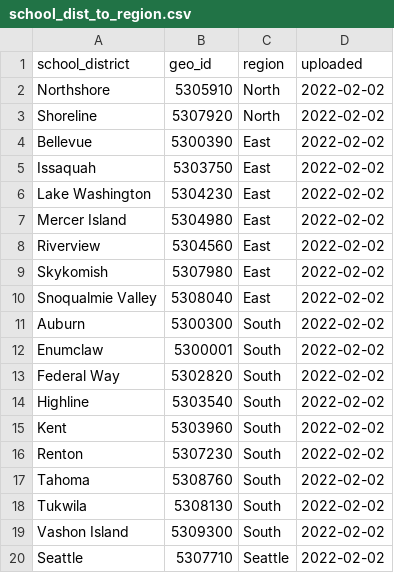
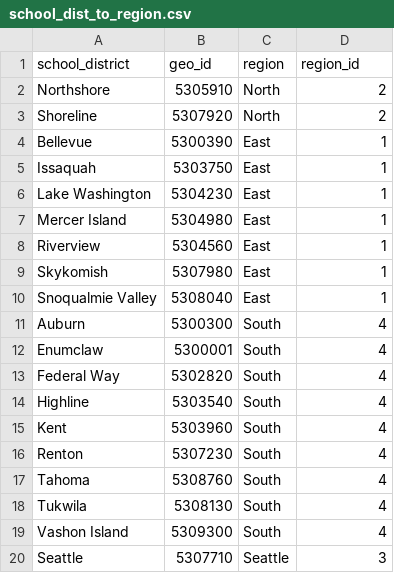
Before and after one commit to PHSKC-APDE/rads.data, a CSV file: inst/extdata/spatial_data/school_dist_to_region.csv, drawn as a sheet.

Commit message:
added region_id to school_dist_to_region

```diff
--- a/inst/extdata/spatial_data/school_dist_to_region.csv
+++ b/inst/extdata/spatial_data/school_dist_to_region.csv
@@ -1,20 +1,20 @@
-"school_district","geo_id","region","uploaded"
-"Northshore",5305910,"North",2022-02-02
-"Shoreline",5307920,"North",2022-02-02
-"Bellevue",5300390,"East",2022-02-02
-"Issaquah",5303750,"East",2022-02-02
-"Lake Washington",5304230,"East",2022-02-02
-"Mercer Island",5304980,"East",2022-02-02
-"Riverview",5304560,"East",2022-02-02
-"Skykomish",5307980,"East",2022-02-02
-"Snoqualmie Valley",5308040,"East",2022-02-02
-"Auburn",5300300,"South",2022-02-02
-"Enumclaw",5300001,"South",2022-02-02
-"Federal Way",5302820,"South",2022-02-02
-"Highline",5303540,"South",2022-02-02
-"Kent",5303960,"South",2022-02-02
-"Renton",5307230,"South",2022-02-02
-"Tahoma",5308760,"South",2022-02-02
-"Tukwila",5308130,"South",2022-02-02
-"Vashon Island",5309300,"South",2022-02-02
-"Seattle",5307710,"Seattle",2022-02-02
+school_district,geo_id,region,region_id
+Northshore,5305910,North,2
+Shoreline,5307920,North,2
+Bellevue,5300390,East,1
+Issaquah,5303750,East,1
+Lake Washington,5304230,East,1
+Mercer Island,5304980,East,1
+Riverview,5304560,East,1
+Skykomish,5307980,East,1
+Snoqualmie Valley ,5308040,East,1
+Auburn,5300300,South,4
+Enumclaw,5300001,South,4
+Federal Way,5302820,South,4
+Highline,5303540,South,4
+Kent,5303960,South,4
+Renton,5307230,South,4
+Tahoma,5308760,South,4
+Tukwila,5308130,South,4
+Vashon Island ,5309300,South,4
+Seattle ,5307710,Seattle,3
```
